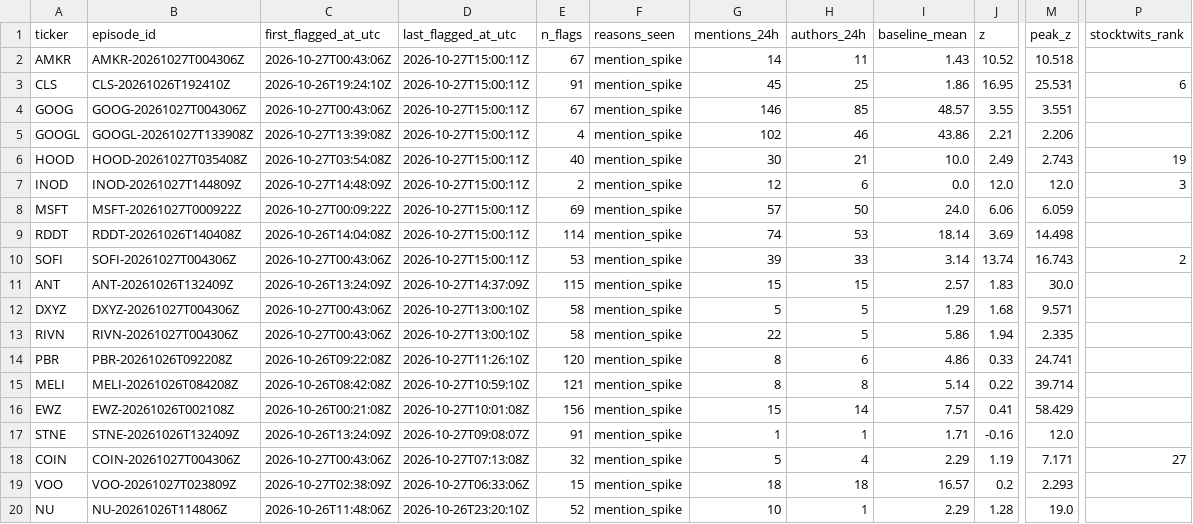
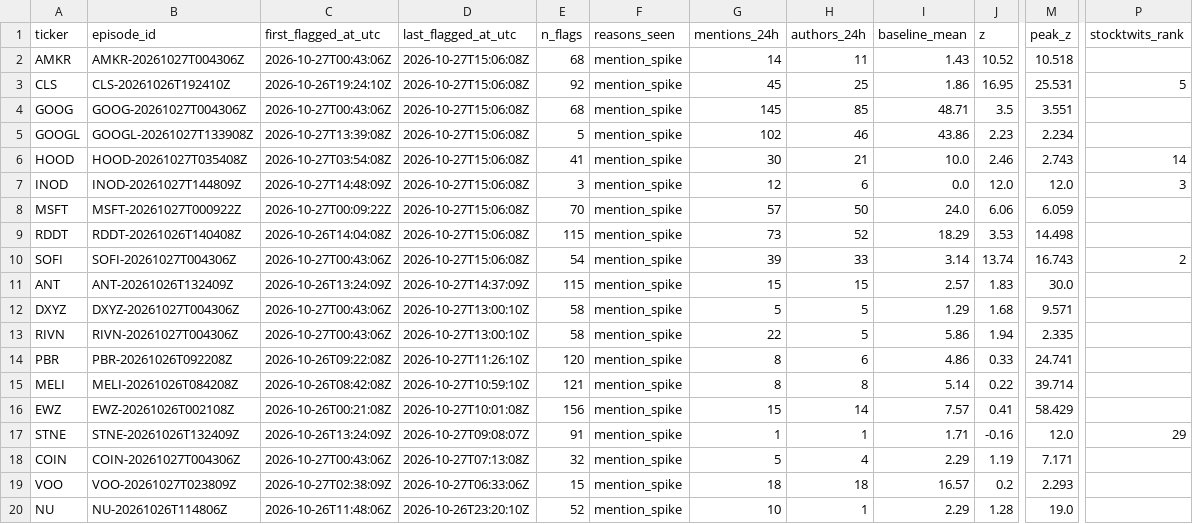
Before and after one commit to ShouvikRaj/pump-dump-detector, a CSV file: candidates/active.csv, drawn as a sheet; only a part is shown, gaps mark what is left out; the diff names each change by its address in the sheet, - before the commit and + after, or states it on an @@ line.

```diff
--- a/candidates/active.csv
+++ b/candidates/active.csv
-D2:D10 (last_flagged_at_utc): 2026-10-27T15:00:11Z
+D2:D10 (last_flagged_at_utc): 2026-10-27T15:06:08Z
-E2 (n_flags): 67
+E2 (n_flags): 68
-E3 (n_flags): 91
+E3 (n_flags): 92
-P3 (stocktwits_rank): 6
+P3 (stocktwits_rank): 5
-E4 (n_flags): 67
+E4 (n_flags): 68
-G4 (mentions_24h): 146
+G4 (mentions_24h): 145
-I4 (baseline_mean): 48.57
+I4 (baseline_mean): 48.71
-J4 (z): 3.55
+J4 (z): 3.5
-E5 (n_flags): 4
+E5 (n_flags): 5
-J5 (z): 2.21
+J5 (z): 2.23
-M5 (peak_z): 2.206
+M5 (peak_z): 2.234
-E6 (n_flags): 40
+E6 (n_flags): 41
-J6 (z): 2.49
+J6 (z): 2.46
-P6 (stocktwits_rank): 19
+P6 (stocktwits_rank): 14
-E7 (n_flags): 2
+E7 (n_flags): 3
-E8 (n_flags): 69
+E8 (n_flags): 70
-E9 (n_flags): 114
+E9 (n_flags): 115
-G9 (mentions_24h): 74
+G9 (mentions_24h): 73
-H9 (authors_24h): 53
+H9 (authors_24h): 52
-I9 (baseline_mean): 18.14
+I9 (baseline_mean): 18.29
-J9 (z): 3.69
+J9 (z): 3.53
-E10 (n_flags): 53
+E10 (n_flags): 54
-P17 (stocktwits_rank): (empty)
+P17 (stocktwits_rank): 29
-P18 (stocktwits_rank): 27
+P18 (stocktwits_rank): (empty)
```
Also changed, not shown: 5 other files.
